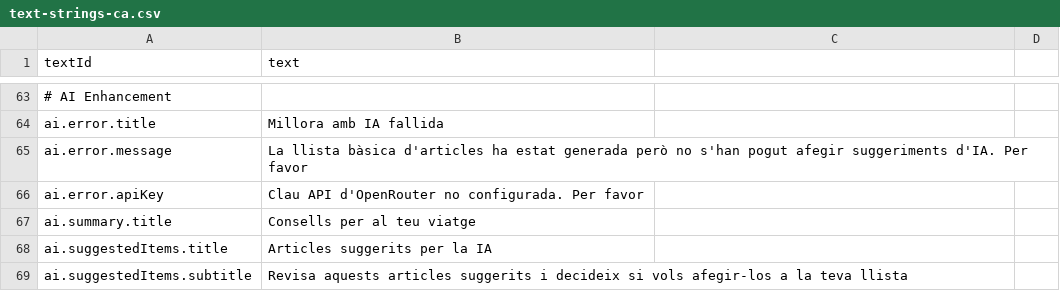
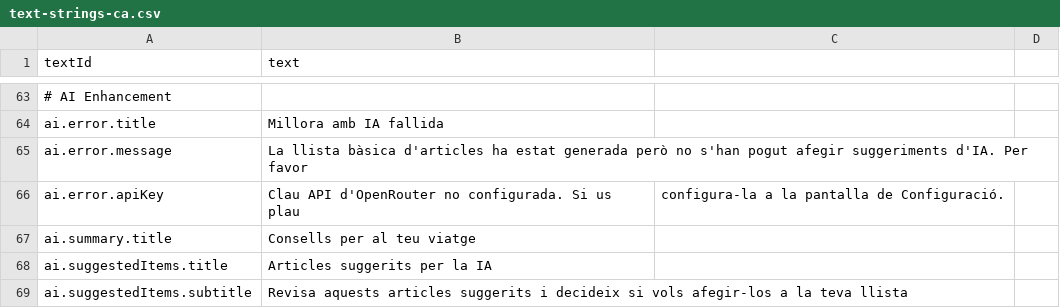
Before and after one commit to 9mv/travia_app, a CSV file: translations/text-strings-ca.csv, drawn as a sheet; only a part is shown, gaps mark what is left out.

```diff
--- a/translations/text-strings-ca.csv
+++ b/translations/text-strings-ca.csv
@@ -65,3 +65,3 @@ ai.error.title,Millora amb IA fallida
 ai.error.message,La llista bàsica d'articles ha estat generada però no s'han pogut afegir suggeriments d'IA. Per favor
-ai.error.apiKey,Clau API d'OpenRouter no configurada. Per favor
+ai.error.apiKey,Clau API d'OpenRouter no configurada. Si us plau, configura-la a la pantalla de Configuració.
 ai.summary.title,Consells per al teu viatge
```
Also changed, not shown: translations/text-strings-en.csv, translations/text-strings-es.csv, 5 other files.
